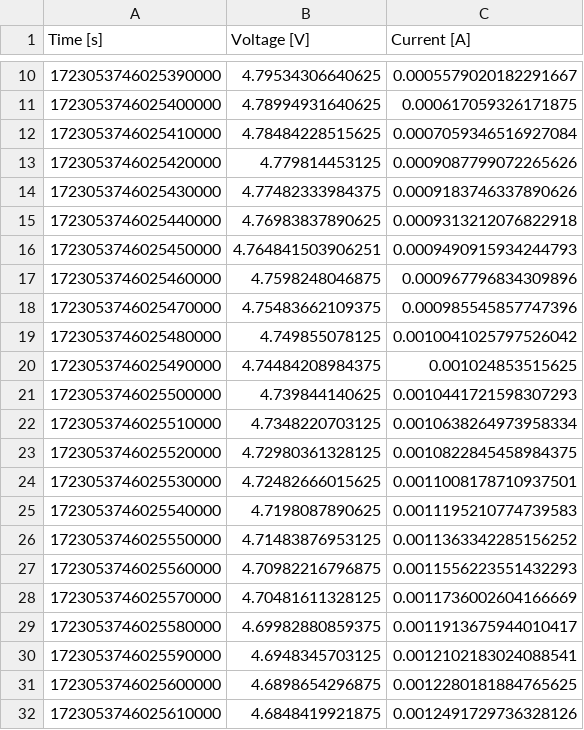
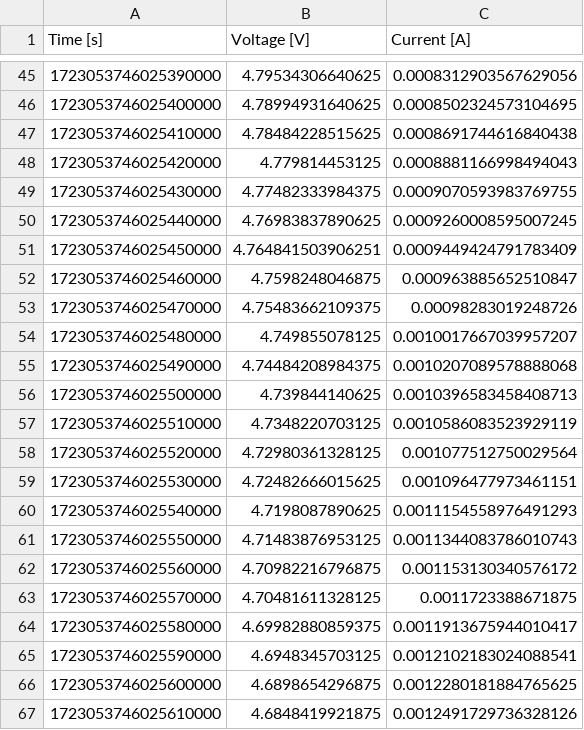
Before and after one commit to orgua/bq_characteristics, a CSV file: diode_cap_buck_behavior/data_solar/LED_034pc.ivcurve.csv, drawn as a sheet; only a part is shown, gaps mark what is left out; the diff covers the shown part only.

Commit message:
automatically fix ivcurves

```diff
--- a/diode_cap_buck_behavior/data_solar/LED_034pc.ivcurve.csv
+++ b/diode_cap_buck_behavior/data_solar/LED_034pc.ivcurve.csv
@@ -10,20 +45,20 @@
-1723053746025390000; 4.79534306640625; 0.0005579020182291667
-1723053746025400000; 4.78994931640625; 0.000617059326171875
-1723053746025410000; 4.78484228515625; 0.0007059346516927084
-1723053746025420000; 4.779814453125; 0.0009087799072265626
-1723053746025430000; 4.77482333984375; 0.0009183746337890626
-1723053746025440000; 4.76983837890625; 0.0009313212076822918
-1723053746025450000; 4.764841503906251; 0.0009490915934244793
-1723053746025460000; 4.7598248046875; 0.000967796834309896
-1723053746025470000; 4.75483662109375; 0.000985545857747396
-1723053746025480000; 4.749855078125; 0.0010041025797526042
-1723053746025490000; 4.74484208984375; 0.001024853515625
-1723053746025500000; 4.739844140625; 0.0010441721598307293
-1723053746025510000; 4.7348220703125; 0.0010638264973958334
-1723053746025520000; 4.72980361328125; 0.0010822845458984375
-1723053746025530000; 4.72482666015625; 0.0011008178710937501
-1723053746025540000; 4.7198087890625; 0.0011195210774739583
-1723053746025550000; 4.71483876953125; 0.0011363342285156252
-1723053746025560000; 4.70982216796875; 0.0011556223551432293
-1723053746025570000; 4.70481611328125; 0.0011736002604166669
+1723053746025390000; 4.79534306640625; 0.0008312903567629056
+1723053746025400000; 4.78994931640625; 0.0008502324573104695
+1723053746025410000; 4.78484228515625; 0.0008691744616840438
+1723053746025420000; 4.779814453125; 0.0008881166998494043
+1723053746025430000; 4.77482333984375; 0.0009070593983769755
+1723053746025440000; 4.76983837890625; 0.0009260008595007245
+1723053746025450000; 4.764841503906251; 0.0009449424791783409
+1723053746025460000; 4.7598248046875; 0.000963885652510847
+1723053746025470000; 4.75483662109375; 0.00098283019248726
+1723053746025480000; 4.749855078125; 0.0010017667039957207
+1723053746025490000; 4.74484208984375; 0.0010207089578888068
+1723053746025500000; 4.739844140625; 0.0010396583458408713
+1723053746025510000; 4.7348220703125; 0.0010586083523929119
+1723053746025520000; 4.72980361328125; 0.001077512750029564
+1723053746025530000; 4.72482666015625; 0.001096477973461151
+1723053746025540000; 4.7198087890625; 0.0011154558976491293
+1723053746025550000; 4.71483876953125; 0.0011344083786010743
+1723053746025560000; 4.70982216796875; 0.001153130340576172
+1723053746025570000; 4.70481611328125; 0.0011723388671875
 1723053746025580000; 4.69982880859375; 0.0011913675944010417
```
Also changed, not shown: 35 added rows and 8 edited cells elsewhere in this file, diode_cap_buck_behavior/data_solar/LED_029pc.ivcurve.csv, diode_cap_buck_behavior/data_solar/LED_030pc.ivcurve.csv, 14 other files.
